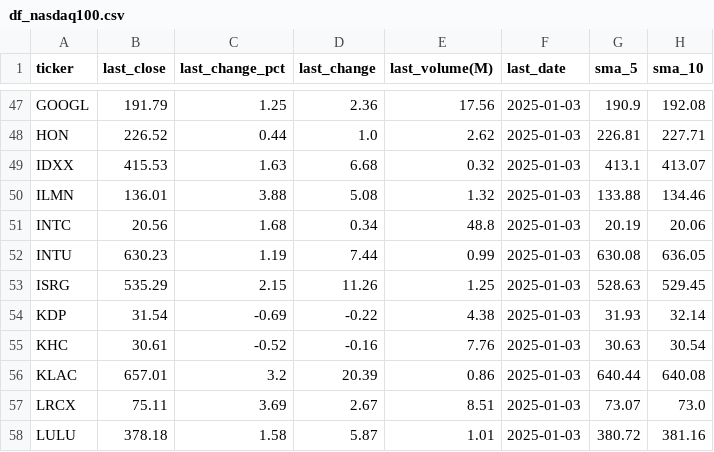
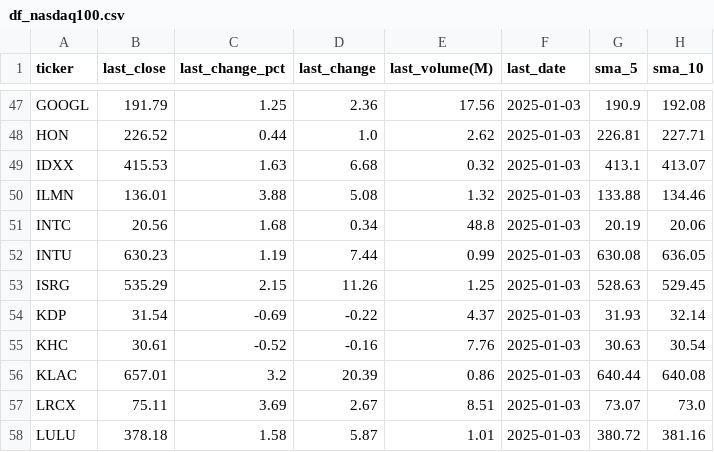
Before and after one commit to bhattathakur/snpdaily, a CSV file: df_nasdaq100.csv, drawn as a sheet; only a part is shown, gaps mark what is left out; the diff names each change by its address in the sheet, - before the commit and + after, or states it on an @@ line.

```diff
--- a/df_nasdaq100.csv
+++ b/df_nasdaq100.csv
-E54 (last_volume(M)): 4.38
+E54 (last_volume(M)): 4.37
```
Also changed, not shown: df_combined.csv, df_dow.csv, 2 other files.
